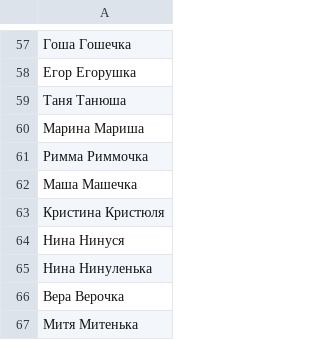
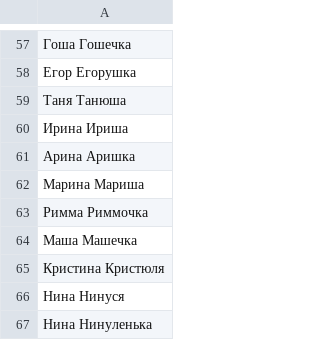
Before and after one commit to roddar92/linguistics_problems, a TSV file: src/ngrams/resources/diminutive/train_diminutives.tsv, drawn as a sheet; only a part is shown, gaps mark what is left out; the shorter side is filled out with more unchanged rows.

Commit message:
Diminutive -- Ьштщк срфтпуы

```diff
--- a/src/ngrams/resources/diminutive/train_diminutives.tsv
+++ b/src/ngrams/resources/diminutive/train_diminutives.tsv
@@ -59,2 +59,4 @@
 Таня    Танюша
+Ирина   Ириша
+Арина   Аришка
 Марина  Мариша
```
Also changed, not shown: src/ngrams/resources/diminutive/test_diminutives.tsv, 1 other file.
